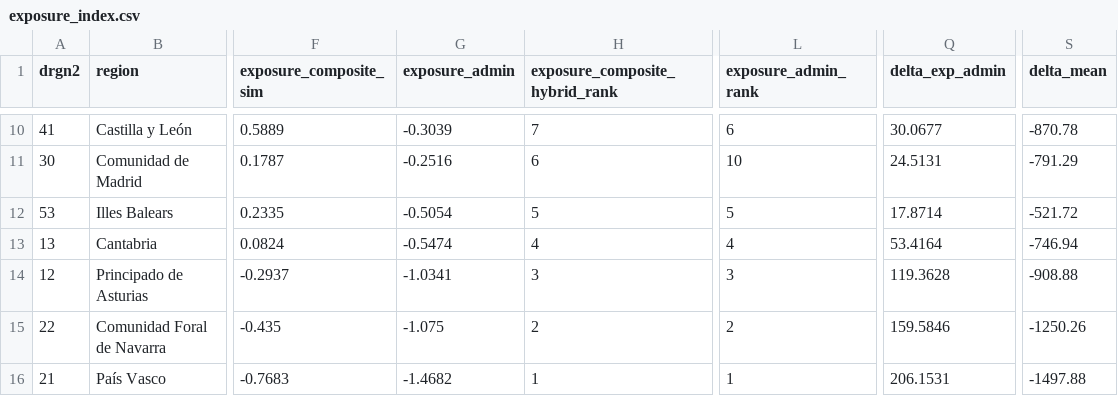
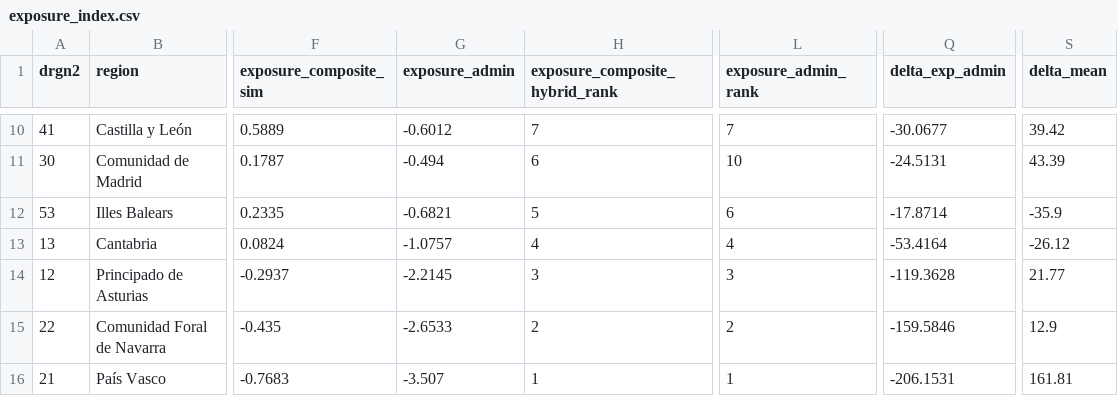
Before and after one commit to DianaElisa02/IMVmasterthesis, a CSV file: output/exposure/exposure_index.csv, drawn as a sheet; only a part is shown, gaps mark what is left out; the diff covers the shown part only; the diff names each change by its address in the sheet, - before the commit and + after, or states it on an @@ line.

```diff
--- a/output/exposure/exposure_index.csv
+++ b/output/exposure/exposure_index.csv
-G10 (exposure_admin): -0.3039
+G10 (exposure_admin): -0.6012
-L10 (exposure_admin_rank): 6
+L10 (exposure_admin_rank): 7
-Q10 (delta_exp_admin): 30.0677
+Q10 (delta_exp_admin): -30.0677
-S10 (delta_mean): -870.78
+S10 (delta_mean): 39.42
-G11 (exposure_admin): -0.2516
+G11 (exposure_admin): -0.494
-Q11 (delta_exp_admin): 24.5131
+Q11 (delta_exp_admin): -24.5131
-S11 (delta_mean): -791.29
+S11 (delta_mean): 43.39
-G12 (exposure_admin): -0.5054
+G12 (exposure_admin): -0.6821
-L12 (exposure_admin_rank): 5
+L12 (exposure_admin_rank): 6
-Q12 (delta_exp_admin): 17.8714
+Q12 (delta_exp_admin): -17.8714
-S12 (delta_mean): -521.72
+S12 (delta_mean): -35.9
-G13 (exposure_admin): -0.5474
+G13 (exposure_admin): -1.0757
-Q13 (delta_exp_admin): 53.4164
+Q13 (delta_exp_admin): -53.4164
-S13 (delta_mean): -746.94
+S13 (delta_mean): -26.12
-G14 (exposure_admin): -1.0341
+G14 (exposure_admin): -2.2145
-Q14 (delta_exp_admin): 119.3628
+Q14 (delta_exp_admin): -119.3628
-S14 (delta_mean): -908.88
+S14 (delta_mean): 21.77
-G15 (exposure_admin): -1.075
+G15 (exposure_admin): -2.6533
-Q15 (delta_exp_admin): 159.5846
+Q15 (delta_exp_admin): -159.5846
-S15 (delta_mean): -1250.26
+S15 (delta_mean): 12.9
-G16 (exposure_admin): -1.4682
+G16 (exposure_admin): -3.507
-Q16 (delta_exp_admin): 206.1531
+Q16 (delta_exp_admin): -206.1531
-S16 (delta_mean): -1497.88
+S16 (delta_mean): 161.81
```
Also changed, not shown: 30 edited cells elsewhere in this file, output/baseline_did/did_all_specs.csv, output/baseline_did/did_baseline_2021_2025.csv, 8 other files.
